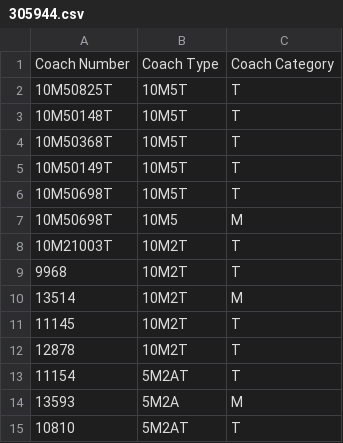
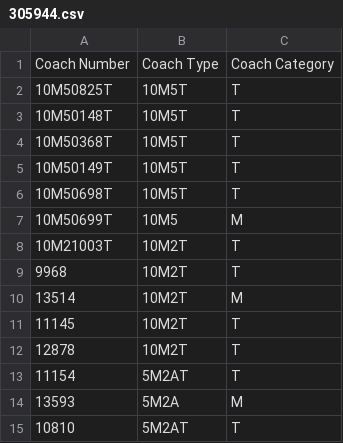
Before and after one commit to Bhekisizwe/Wheel_Software_App, a CSV file: Eclipse Settings/WheelSystem/AssetRegister/305944.csv, drawn as a sheet.

```diff
--- a/Eclipse Settings/WheelSystem/AssetRegister/305944.csv
+++ b/Eclipse Settings/WheelSystem/AssetRegister/305944.csv
@@ -6,3 +6,3 @@ Coach Number;Coach Type;Coach Category
 10M50698T;10M5T;T
-10M50698T;10M5;M
+10M50699T;10M5;M
 10M21003T;10M2T;T
```
Also changed, not shown: Eclipse Settings/WheelSystem/AssetRegister/305941.csv, Eclipse Settings/WheelSystem/AxleCoachMapping/305941.csv, 29 other files.
